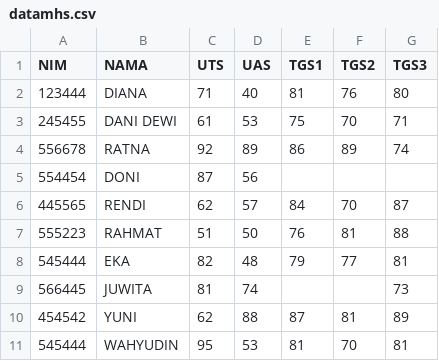
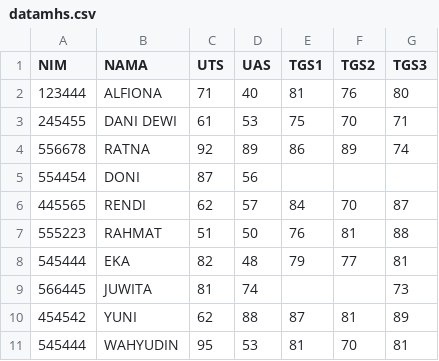
Before and after one commit to alfionalsa/AlfionaAlpro, a CSV file: folderaja/datamhs.csv, drawn as a sheet.

Commit message:
Update datamhs.csv

```diff
--- a/folderaja/datamhs.csv
+++ b/folderaja/datamhs.csv
@@ -1,3 +1,3 @@
 NIM,NAMA,UTS,UAS,TGS1,TGS2,TGS3
-123444,DIANA,71,40,81,76,80
+123444,ALFIONA,71,40,81,76,80
 245455,DANI DEWI,61,53,75,70,71
```
